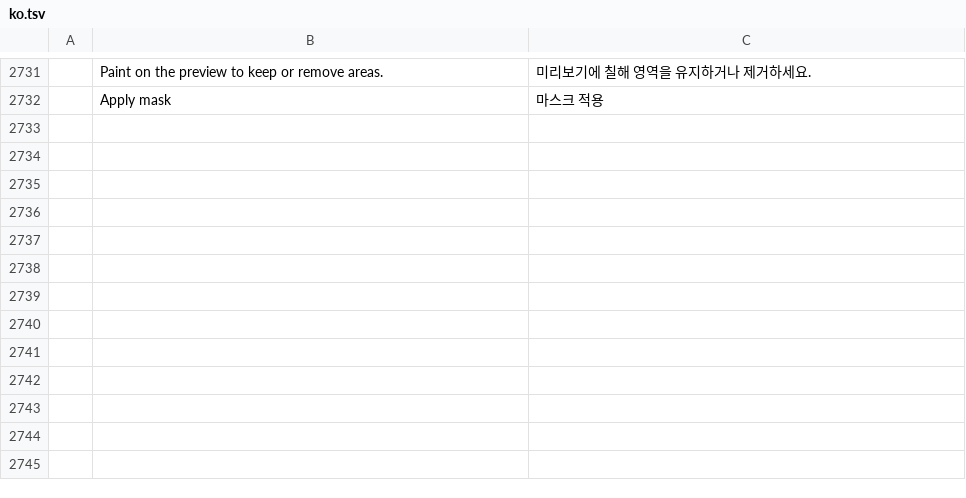
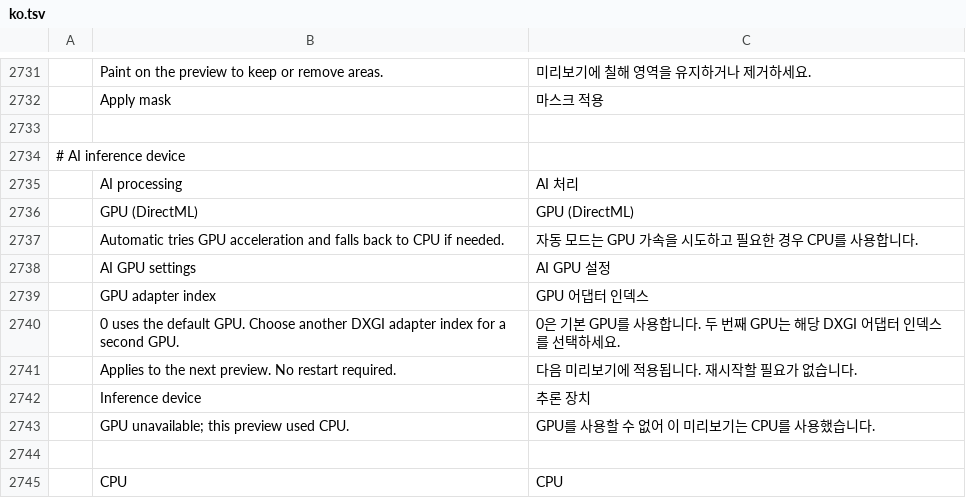
Before and after one commit to Aresgib/photocraft, a TSV file: crates/ui-egui/src/i18n/ko.tsv, drawn as a sheet; only a part is shown, gaps mark what is left out; the diff names each change by its address in the sheet, - before the commit and + after, or states it on an @@ line.

```diff
--- a/crates/ui-egui/src/i18n/ko.tsv
+++ b/crates/ui-egui/src/i18n/ko.tsv
+row 2733: (empty)
+row 2734: # AI inference device
+row 2735:  | AI processing | AI 처리
+row 2736:  | GPU (DirectML) | GPU (DirectML)
+row 2737:  | Automatic tries GPU acceleration and falls back to CPU if needed. | 자동 모드는 GPU 가속을 시도하고 필요한 경우 CPU를 사용합니다.
+row 2738:  | AI GPU settings | AI GPU 설정
+row 2739:  | GPU adapter index | GPU 어댑터 인덱스
+row 2740:  | 0 uses the default GPU. Choose another DXGI adapter index for a second GPU. | 0은 기본 GPU를 사용합니다. 두 번째 GPU는 해당 DXGI 어댑터 인덱스를 선택하세요.
+row 2741:  | Applies to the next preview. No restart required. | 다음 미리보기에 적용됩니다. 재시작할 필요가 없습니다.
+row 2742:  | Inference device | 추론 장치
+row 2743:  | GPU unavailable; this preview used CPU. | GPU를 사용할 수 없어 이 미리보기는 CPU를 사용했습니다.
+row 2744: (empty)
+row 2745:  | CPU | CPU
```
Also changed, not shown: crates/ui-egui/src/i18n/de.tsv, crates/ui-egui/src/i18n/fr.tsv, 24 other files.
